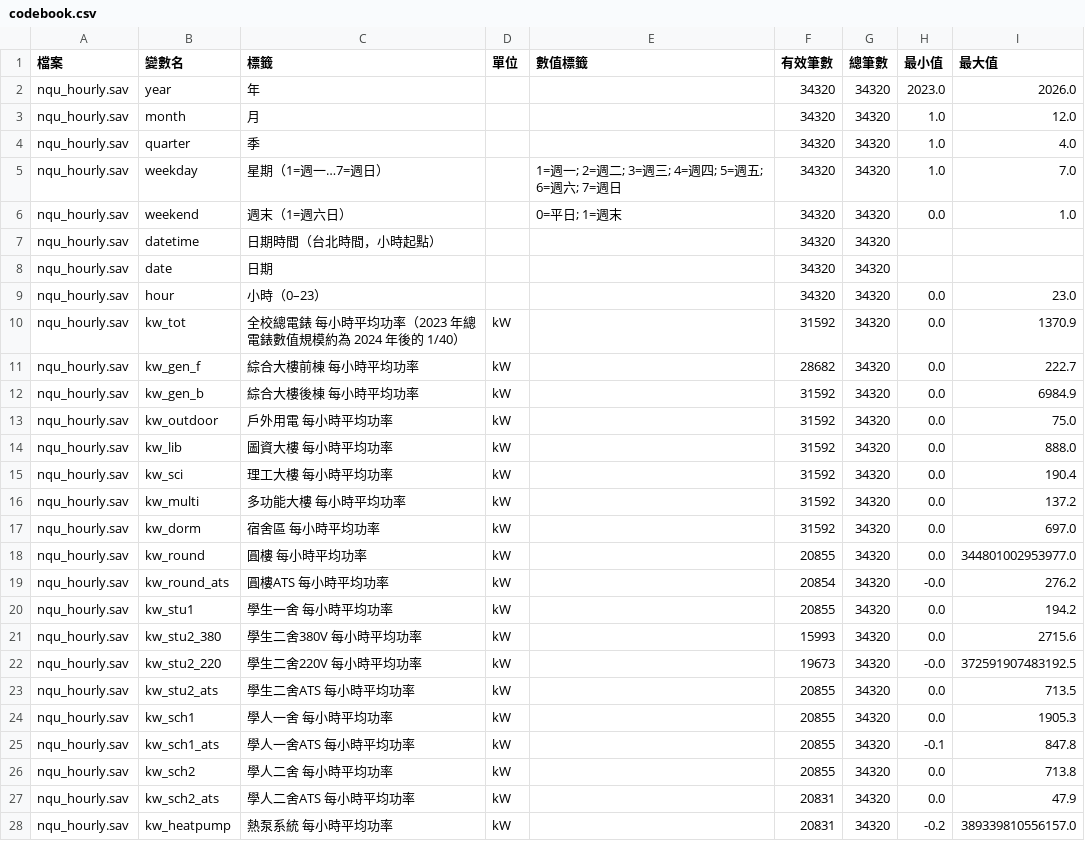
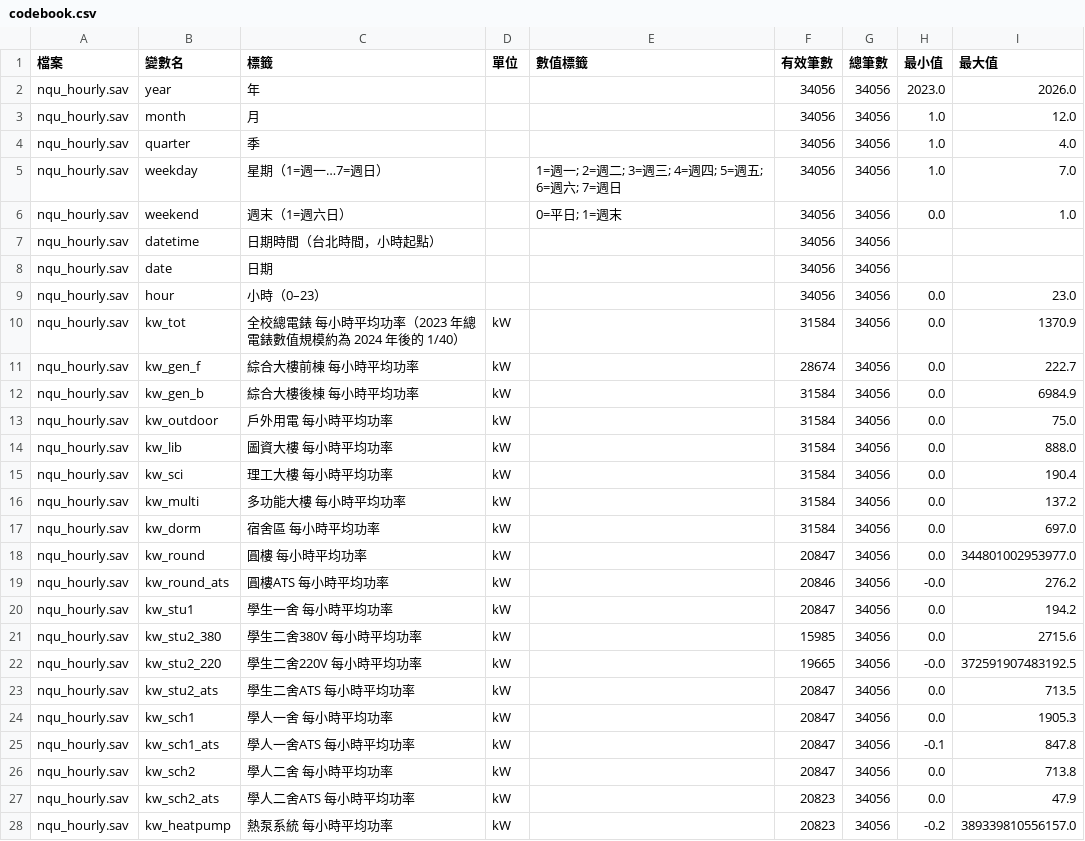
Before and after one commit to ccwu0918/ccwu0918.github.io, a CSV file: nqu-campus/files/spss/codebook.csv, drawn as a sheet; only a part is shown; the diff covers the shown part only.

```diff
--- a/nqu-campus/files/spss/codebook.csv
+++ b/nqu-campus/files/spss/codebook.csv
@@ -1,28 +1,28 @@
 檔案,變數名,標籤,單位,數值標籤,有效筆數,總筆數,最小值,最大值
-nqu_hourly.sav,year,年,,,34320,34320,2023.0,2026.0
-nqu_hourly.sav,month,月,,,34320,34320,1.0,12.0
-nqu_hourly.sav,quarter,季,,,34320,34320,1.0,4.0
-nqu_hourly.sav,weekday,星期（1=週一…7=週日）,,1=週一; 2=週二; 3=週三; 4=週四; 5=週五; 6=週六; 7=週日,34320,34320,1.0,7.0
-nqu_hourly.sav,weekend,週末（1=週六日）,,0=平日; 1=週末,34320,34320,0.0,1.0
-nqu_hourly.sav,datetime,日期時間（台北時間，小時起點）,,,34320,34320,,
-nqu_hourly.sav,date,日期,,,34320,34320,,
-nqu_hourly.sav,hour,小時（0–23）,,,34320,34320,0.0,23.0
-nqu_hourly.sav,kw_tot,全校總電錶 每小時平均功率（2023 年總電錶數值規模約為 2024 年後的 1/40）,kW,,31592,34320,0.0,1370.9
-nqu_hourly.sav,kw_gen_f,綜合大樓前棟 每小時平均功率,kW,,28682,34320,0.0,222.7
-nqu_hourly.sav,kw_gen_b,綜合大樓後棟 每小時平均功率,kW,,31592,34320,0.0,6984.9
-nqu_hourly.sav,kw_outdoor,戶外用電 每小時平均功率,kW,,31592,34320,0.0,75.0
-nqu_hourly.sav,kw_lib,圖資大樓 每小時平均功率,kW,,31592,34320,0.0,888.0
-nqu_hourly.sav,kw_sci,理工大樓 每小時平均功率,kW,,31592,34320,0.0,190.4
-nqu_hourly.sav,kw_multi,多功能大樓 每小時平均功率,kW,,31592,34320,0.0,137.2
-nqu_hourly.sav,kw_dorm,宿舍區 每小時平均功率,kW,,31592,34320,0.0,697.0
-nqu_hourly.sav,kw_round,圓樓 每小時平均功率,kW,,20855,34320,0.0,344801002953977.0
-nqu_hourly.sav,kw_round_ats,圓樓ATS 每小時平均功率,kW,,20854,34320,-0.0,276.2
-nqu_hourly.sav,kw_stu1,學生一舍 每小時平均功率,kW,,20855,34320,0.0,194.2
-nqu_hourly.sav,kw_stu2_380,學生二舍380V 每小時平均功率,kW,,15993,34320,0.0,2715.6
-nqu_hourly.sav,kw_stu2_220,學生二舍220V 每小時平均功率,kW,,19673,34320,-0.0,372591907483192.5
-nqu_hourly.sav,kw_stu2_ats,學生二舍ATS 每小時平均功率,kW,,20855,34320,0.0,713.5
-nqu_hourly.sav,kw_sch1,學人一舍 每小時平均功率,kW,,20855,34320,0.0,1905.3
-nqu_hourly.sav,kw_sch1_ats,學人一舍ATS 每小時平均功率,kW,,20855,34320,-0.1,847.8
-nqu_hourly.sav,kw_sch2,學人二舍 每小時平均功率,kW,,20855,34320,0.0,713.8
-nqu_hourly.sav,kw_sch2_ats,學人二舍ATS 每小時平均功率,kW,,20831,34320,0.0,47.9
-nqu_hourly.sav,kw_heatpump,熱泵系統 每小時平均功率,kW,,20831,34320,-0.2,389339810556157.0
+nqu_hourly.sav,year,年,,,34056,34056,2023.0,2026.0
+nqu_hourly.sav,month,月,,,34056,34056,1.0,12.0
+nqu_hourly.sav,quarter,季,,,34056,34056,1.0,4.0
+nqu_hourly.sav,weekday,星期（1=週一…7=週日）,,1=週一; 2=週二; 3=週三; 4=週四; 5=週五; 6=週六; 7=週日,34056,34056,1.0,7.0
+nqu_hourly.sav,weekend,週末（1=週六日）,,0=平日; 1=週末,34056,34056,0.0,1.0
+nqu_hourly.sav,datetime,日期時間（台北時間，小時起點）,,,34056,34056,,
+nqu_hourly.sav,date,日期,,,34056,34056,,
+nqu_hourly.sav,hour,小時（0–23）,,,34056,34056,0.0,23.0
+nqu_hourly.sav,kw_tot,全校總電錶 每小時平均功率（2023 年總電錶數值規模約為 2024 年後的 1/40）,kW,,31584,34056,0.0,1370.9
+nqu_hourly.sav,kw_gen_f,綜合大樓前棟 每小時平均功率,kW,,28674,34056,0.0,222.7
+nqu_hourly.sav,kw_gen_b,綜合大樓後棟 每小時平均功率,kW,,31584,34056,0.0,6984.9
+nqu_hourly.sav,kw_outdoor,戶外用電 每小時平均功率,kW,,31584,34056,0.0,75.0
+nqu_hourly.sav,kw_lib,圖資大樓 每小時平均功率,kW,,31584,34056,0.0,888.0
+nqu_hourly.sav,kw_sci,理工大樓 每小時平均功率,kW,,31584,34056,0.0,190.4
+nqu_hourly.sav,kw_multi,多功能大樓 每小時平均功率,kW,,31584,34056,0.0,137.2
+nqu_hourly.sav,kw_dorm,宿舍區 每小時平均功率,kW,,31584,34056,0.0,697.0
+nqu_hourly.sav,kw_round,圓樓 每小時平均功率,kW,,20847,34056,0.0,344801002953977.0
+nqu_hourly.sav,kw_round_ats,圓樓ATS 每小時平均功率,kW,,20846,34056,-0.0,276.2
+nqu_hourly.sav,kw_stu1,學生一舍 每小時平均功率,kW,,20847,34056,0.0,194.2
+nqu_hourly.sav,kw_stu2_380,學生二舍380V 每小時平均功率,kW,,15985,34056,0.0,2715.6
+nqu_hourly.sav,kw_stu2_220,學生二舍220V 每小時平均功率,kW,,19665,34056,-0.0,372591907483192.5
+nqu_hourly.sav,kw_stu2_ats,學生二舍ATS 每小時平均功率,kW,,20847,34056,0.0,713.5
+nqu_hourly.sav,kw_sch1,學人一舍 每小時平均功率,kW,,20847,34056,0.0,1905.3
+nqu_hourly.sav,kw_sch1_ats,學人一舍ATS 每小時平均功率,kW,,20847,34056,-0.1,847.8
+nqu_hourly.sav,kw_sch2,學人二舍 每小時平均功率,kW,,20847,34056,0.0,713.8
+nqu_hourly.sav,kw_sch2_ats,學人二舍ATS 每小時平均功率,kW,,20823,34056,0.0,47.9
+nqu_hourly.sav,kw_heatpump,熱泵系統 每小時平均功率,kW,,20823,34056,-0.2,389339810556157.0
```
Also changed, not shown: 131 edited cells elsewhere in this file, nqu-campus/files/jasp/jasp_daily.csv, nqu-campus/files/jasp/jasp_daily_2024plus.csv, 18 other files.
